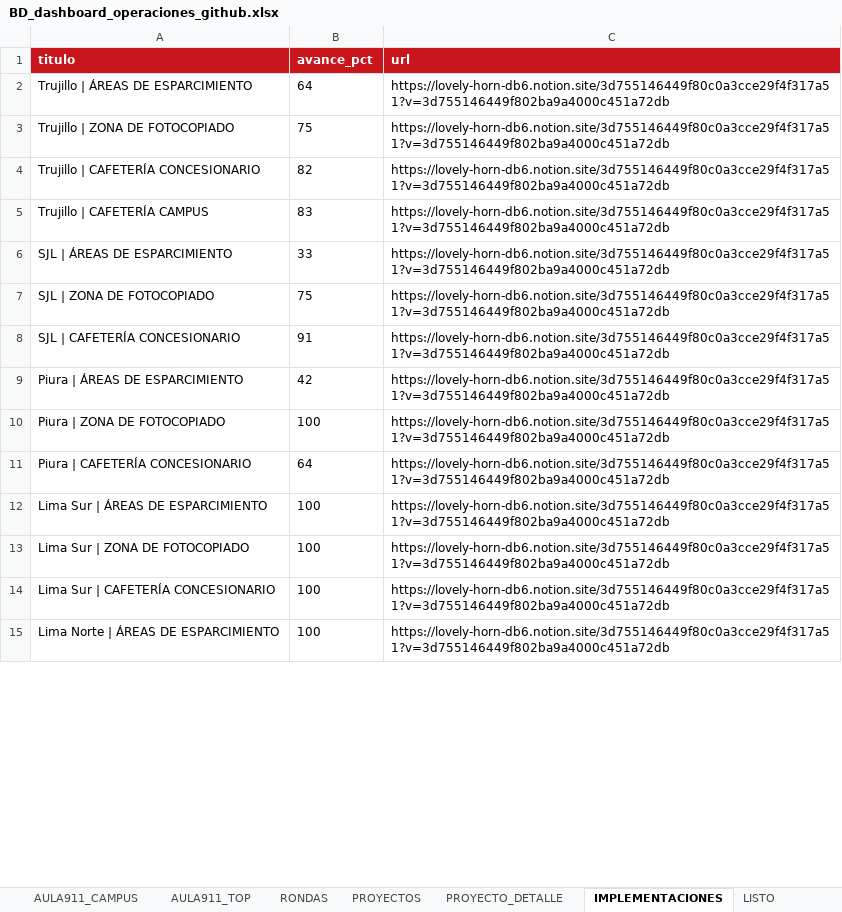
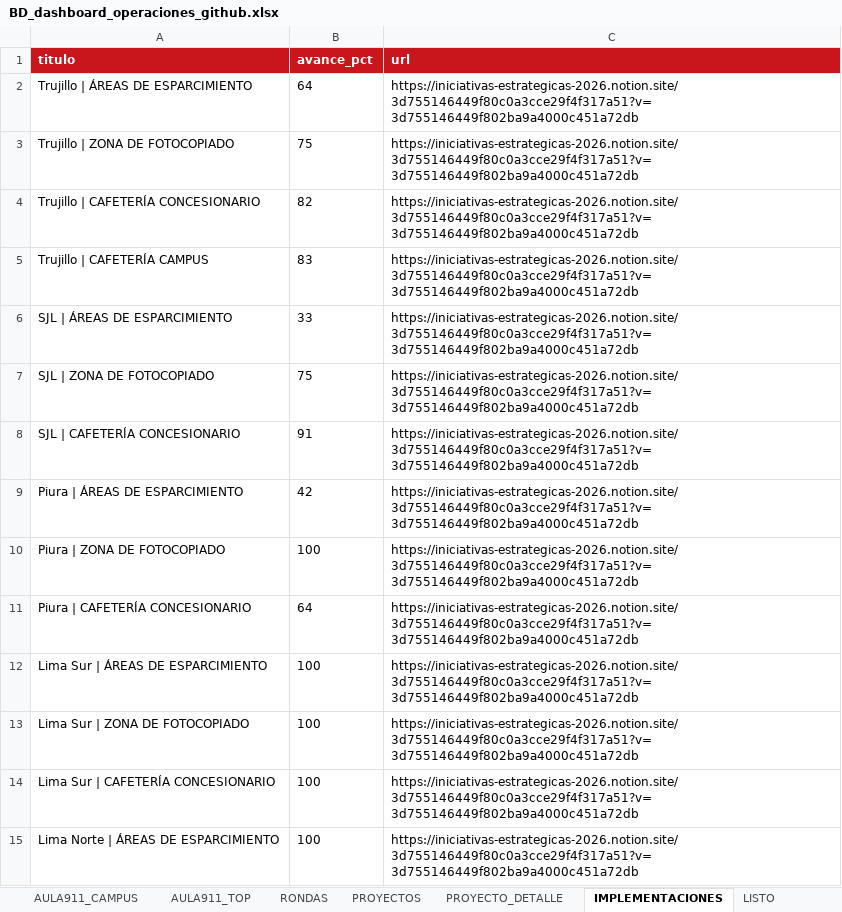
Before and after one commit to proyectosopsutp/PROYECTOS-, an Excel workbook: BD_dashboard_operaciones_github.xlsx, sheet IMPLEMENTACIONES, drawn as a sheet; only a part is shown; values as stored, in another font and other column widths than the file's, no borders; table styles not drawn; the diff covers the shown part only; the diff names each change by its address in the sheet, - before the commit and + after, or states it on an @@ line.

Commit message:
Add files via upload

```diff
--- a/BD_dashboard_operaciones_github.xlsx (sheet IMPLEMENTACIONES)
+++ b/BD_dashboard_operaciones_github.xlsx (sheet IMPLEMENTACIONES)
-C2:C15 (url): https://lovely-horn-db6.notion.site/3d755146449f80c0a3cce29f4f317a51?v=3d755146449f802ba9a4000c451a72db
+C2:C15 (url): https://iniciativas-estrategicas-2026.notion.site/3d755146449f80c0a3cce29f4f317a51?v=3d755146449f802ba9a4000c451a72db
```
Also changed, not shown: 40 edited cells elsewhere in this sheet, charts or pictures.
